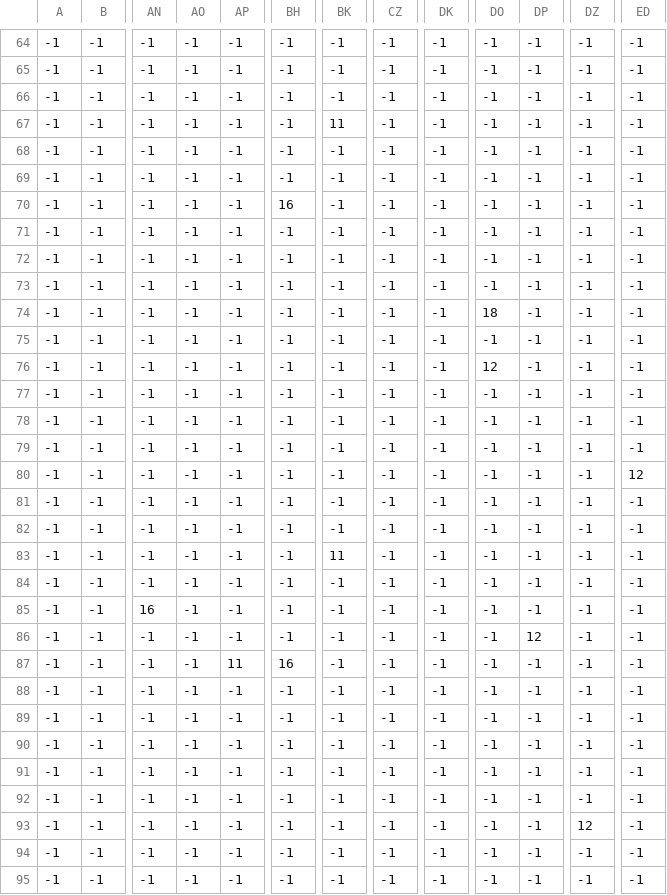
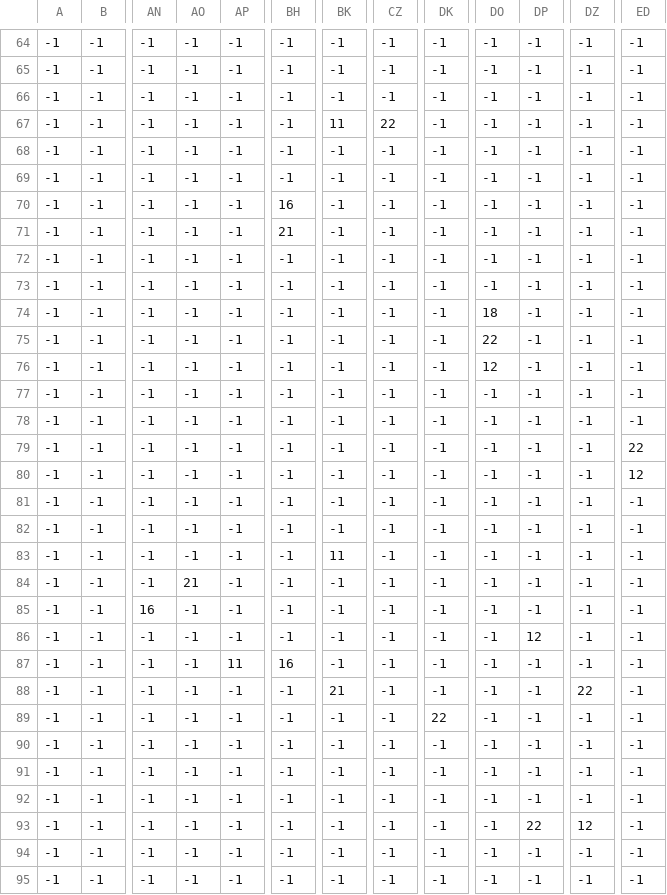
Before and after one commit to Moisxphillip/Lichen, a CSV file: res/map/map_props.csv, drawn as a sheet; only a part is shown, gaps mark what is left out; the diff covers the shown part only; the diff names each change by its address in the sheet, - before the commit and + after, or states it on an @@ line.

```diff
--- a/res/map/map_props.csv
+++ b/res/map/map_props.csv
-CZ67: -1
+CZ67: 22
-BH71: -1
+BH71: 21
-DO75: -1
+DO75: 22
-ED79: -1
+ED79: 22
-AO84: -1
+AO84: 21
-BK88: -1
+BK88: 21
-DZ88: -1
+DZ88: 22
-DK89: -1
+DK89: 22
-DP93: -1
+DP93: 22
```
Also changed, not shown: 22 edited cells elsewhere in this file, 46 other files.
